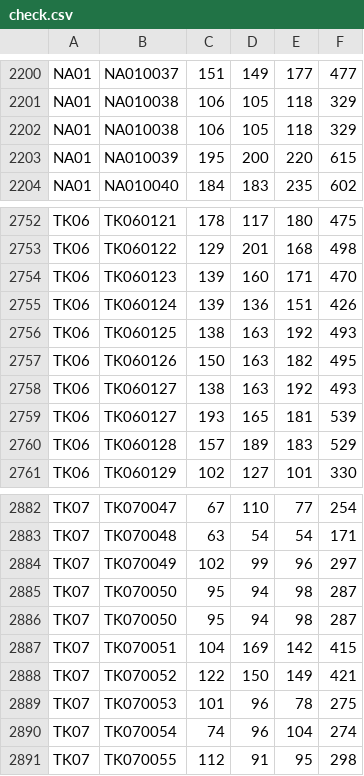
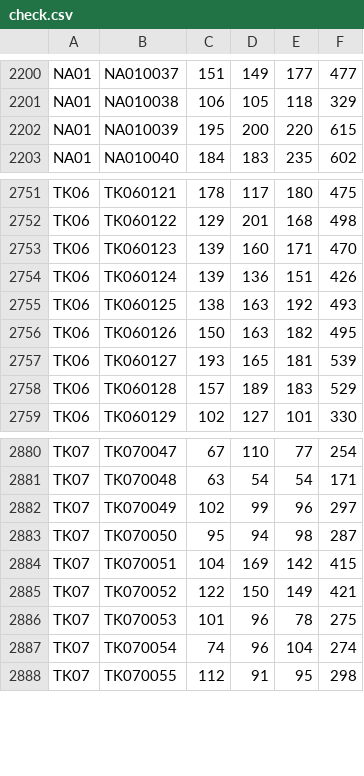
Before and after one commit to takehiko2324/ranking2026, a CSV file: check.csv, drawn as a sheet; only a part is shown, gaps mark what is left out.

Commit message:
Update check.csv from FileMaker

```diff
--- a/check.csv
+++ b/check.csv
@@ -2201,3 +2201,2 @@
 "NA01","NA010038","106","105","118","329"
-"NA01","NA010038","106","105","118","329"
 "NA01","NA010039","195","200","220","615"
@@ -2757,3 +2756,2 @@
 "TK06","TK060126","150","163","182","495"
-"TK06","TK060127","138","163","192","493"
 "TK06","TK060127","193","165","181","539"
@@ -2884,3 +2882,2 @@
 "TK07","TK070049","102","99","96","297"
-"TK07","TK070050","95","94","98","287"
 "TK07","TK070050","95","94","98","287"
```
